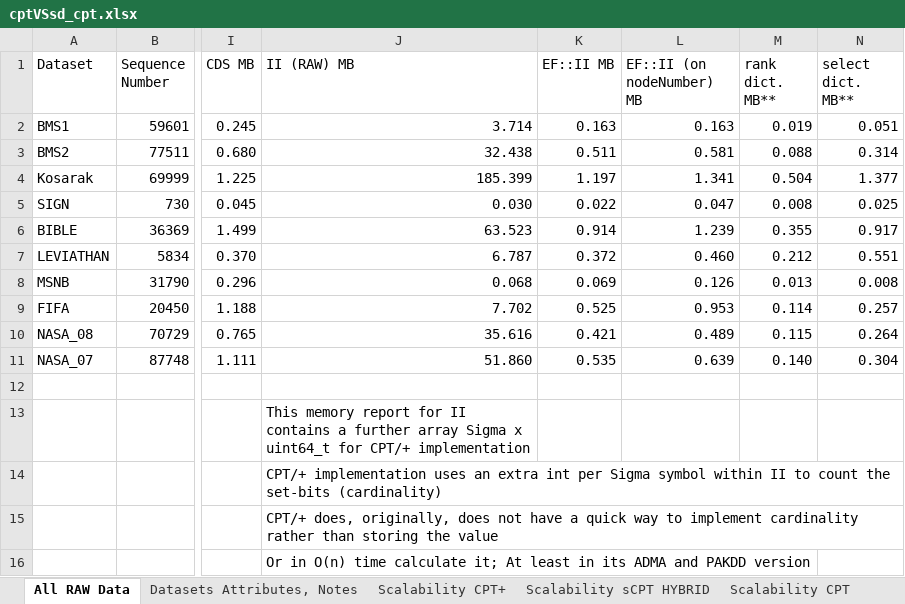
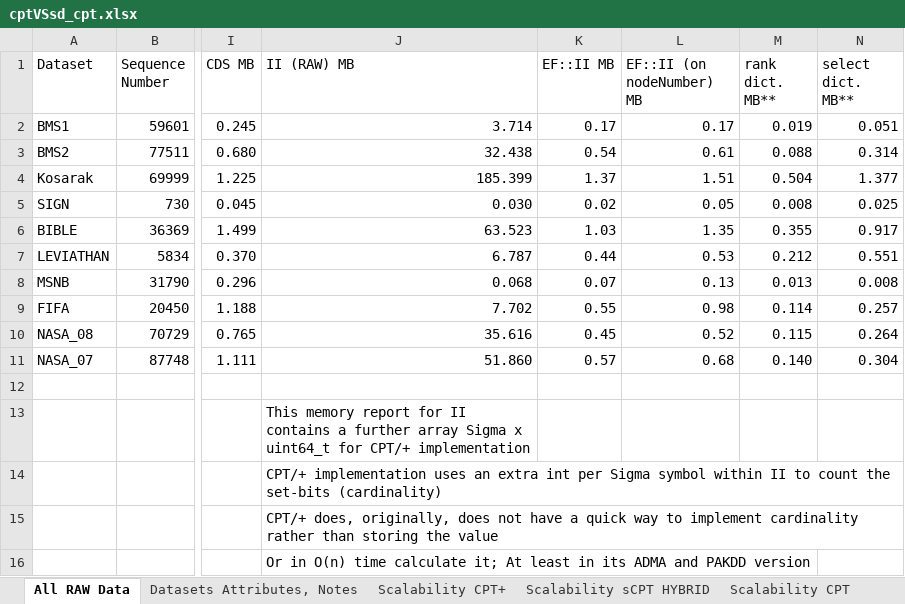
Before and after one commit to rafkt/C.CPT, an Excel workbook: results/cptVSsd_cpt.xlsx, sheet All RAW Data, drawn as a sheet; only a part is shown, gaps mark what is left out; values as stored, in another font and other column widths than the file's, no borders; the diff covers the shown part only; the diff names each change by its address in the sheet, - before the commit and + after, or states it on an @@ line.

```diff
--- a/results/cptVSsd_cpt.xlsx (sheet All RAW Data)
+++ b/results/cptVSsd_cpt.xlsx (sheet All RAW Data)
-K2 (EF::II MB): 0.163
+K2 (EF::II MB): 0.17
-L2 (EF::II (on nodeNumber) MB): 0.163
+L2 (EF::II (on nodeNumber) MB): 0.17
-K3 (EF::II MB): 0.511
+K3 (EF::II MB): 0.54
-L3 (EF::II (on nodeNumber) MB): 0.581
+L3 (EF::II (on nodeNumber) MB): 0.61
-K4 (EF::II MB): 1.197
+K4 (EF::II MB): 1.37
-L4 (EF::II (on nodeNumber) MB): 1.341
+L4 (EF::II (on nodeNumber) MB): 1.51
-K5 (EF::II MB): 0.022
+K5 (EF::II MB): 0.02
-L5 (EF::II (on nodeNumber) MB): 0.047
+L5 (EF::II (on nodeNumber) MB): 0.05
-K6 (EF::II MB): 0.914
+K6 (EF::II MB): 1.03
-L6 (EF::II (on nodeNumber) MB): 1.239
+L6 (EF::II (on nodeNumber) MB): 1.35
-K7 (EF::II MB): 0.372
+K7 (EF::II MB): 0.44
-L7 (EF::II (on nodeNumber) MB): 0.460
+L7 (EF::II (on nodeNumber) MB): 0.53
-K8 (EF::II MB): 0.069
+K8 (EF::II MB): 0.07
-L8 (EF::II (on nodeNumber) MB): 0.126
+L8 (EF::II (on nodeNumber) MB): 0.13
-K9 (EF::II MB): 0.525
+K9 (EF::II MB): 0.55
-L9 (EF::II (on nodeNumber) MB): 0.953
+L9 (EF::II (on nodeNumber) MB): 0.98
-K10 (EF::II MB): 0.421
+K10 (EF::II MB): 0.45
-L10 (EF::II (on nodeNumber) MB): 0.489
+L10 (EF::II (on nodeNumber) MB): 0.52
-K11 (EF::II MB): 0.535
+K11 (EF::II MB): 0.57
-L11 (EF::II (on nodeNumber) MB): 0.639
+L11 (EF::II (on nodeNumber) MB): 0.68
```
Also changed, not shown: 60 edited cells and cell formats elsewhere in this sheet, sheet Scalability sCPT HYBRID, formulas that keep their value, charts or pictures.
